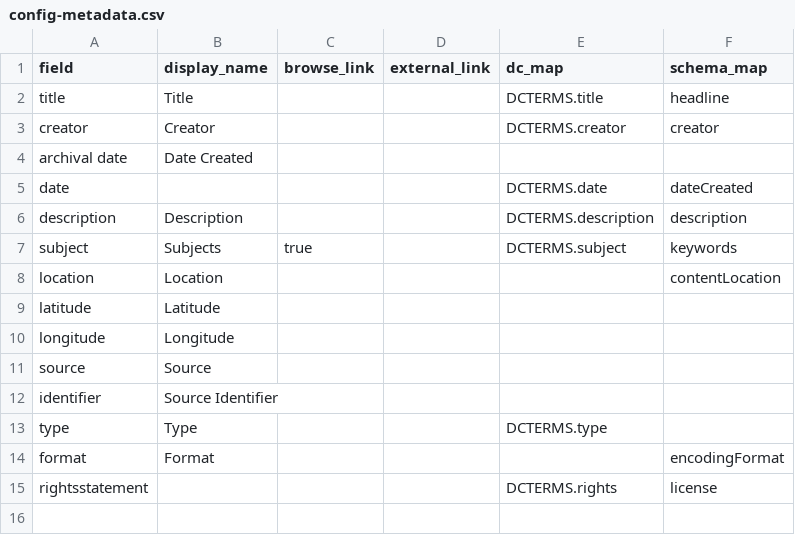
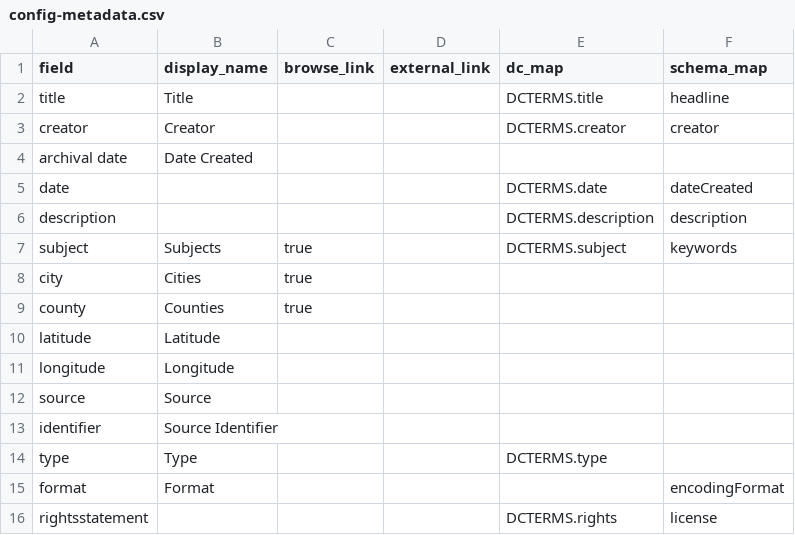
Before and after one commit to uidaholib/digital-collections-template-cb-csv, a CSV file: _data/config-metadata.csv, drawn as a sheet.

Commit message:
add city and county fields

```diff
--- a/_data/config-metadata.csv
+++ b/_data/config-metadata.csv
@@ -5,5 +5,6 @@ archival date,Date Created
 date,,,,DCTERMS.date,dateCreated
-description,Description,,,DCTERMS.description,description
+description,,,,DCTERMS.description,description
 subject,Subjects,true,,DCTERMS.subject,keywords
-location,Location,,,,contentLocation
+city,Cities,true,,,
+county,Counties,true,,,
 latitude,Latitude,,,,
```
